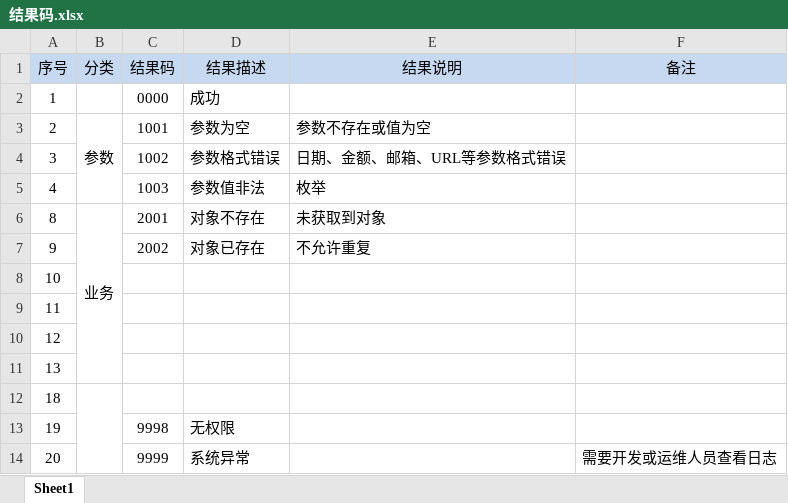
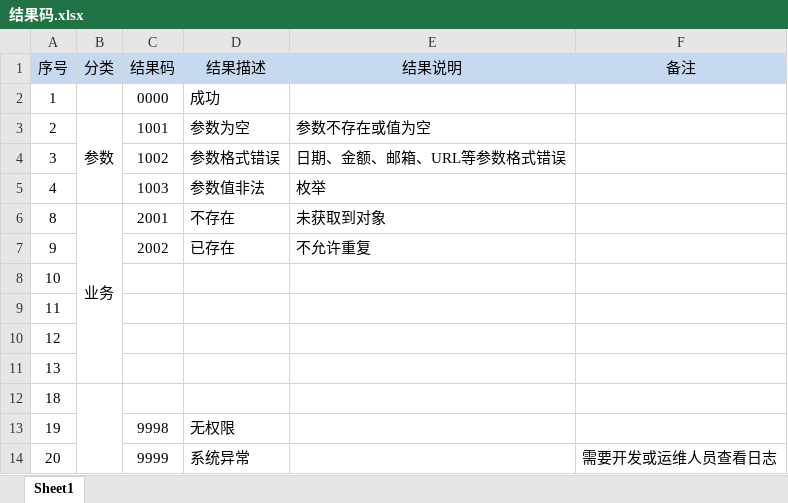
Before and after one commit to zerowzj/000_demo-web, an Excel workbook: doc/结果码.xlsx, sheet Sheet1, drawn as a sheet; values as stored, in another font and other column widths than the file's, no borders; the diff names each change by its address in the sheet, - before the commit and + after, or states it on an @@ line.

```diff
--- a/doc/结果码.xlsx (sheet Sheet1)
+++ b/doc/结果码.xlsx (sheet Sheet1)
-D6 (结果描述): 对象不存在
+D6 (结果描述): 不存在
-D7 (结果描述): 对象已存在
+D7 (结果描述): 已存在
```
Also changed, not shown: 7 other files.
